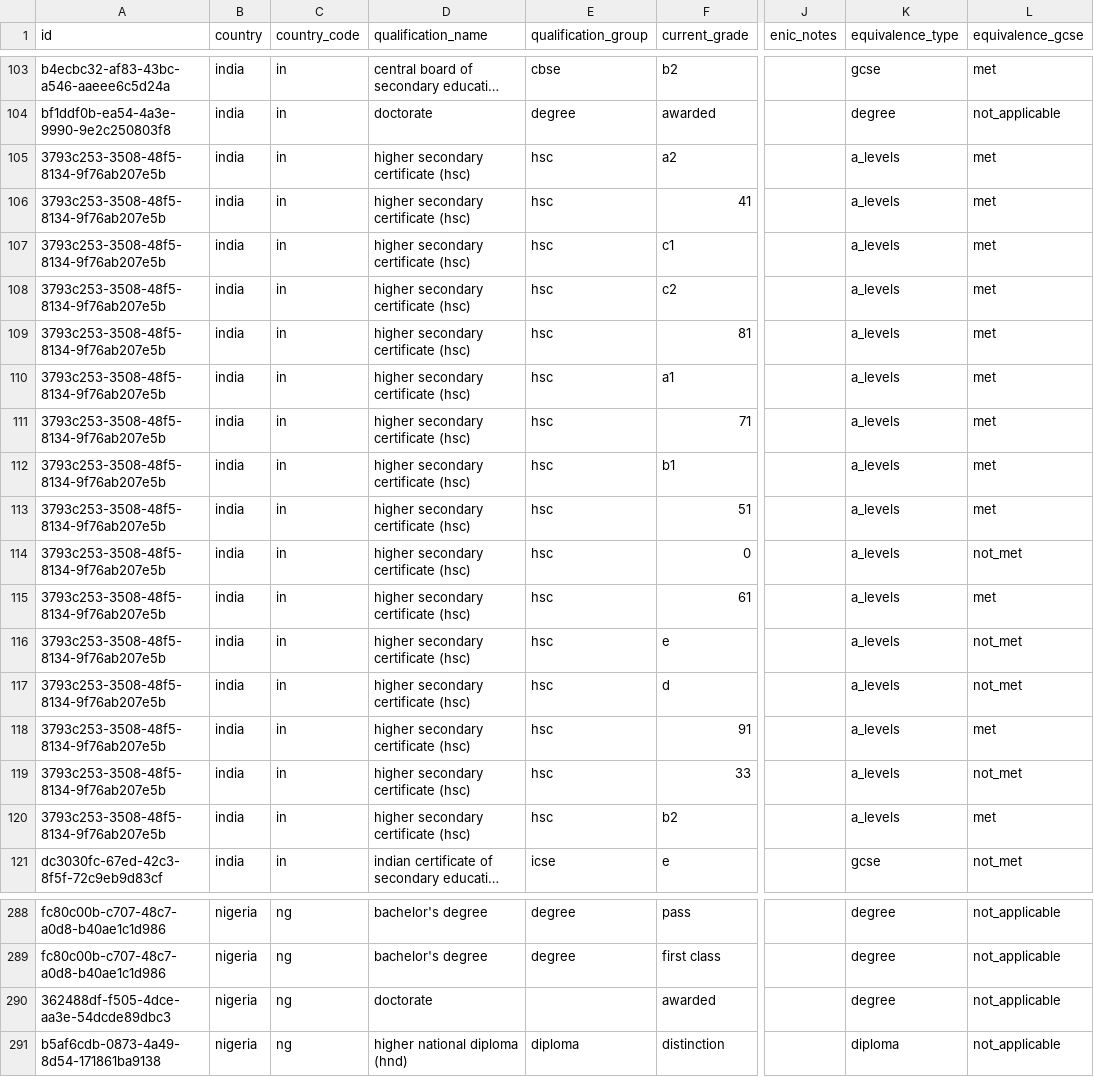
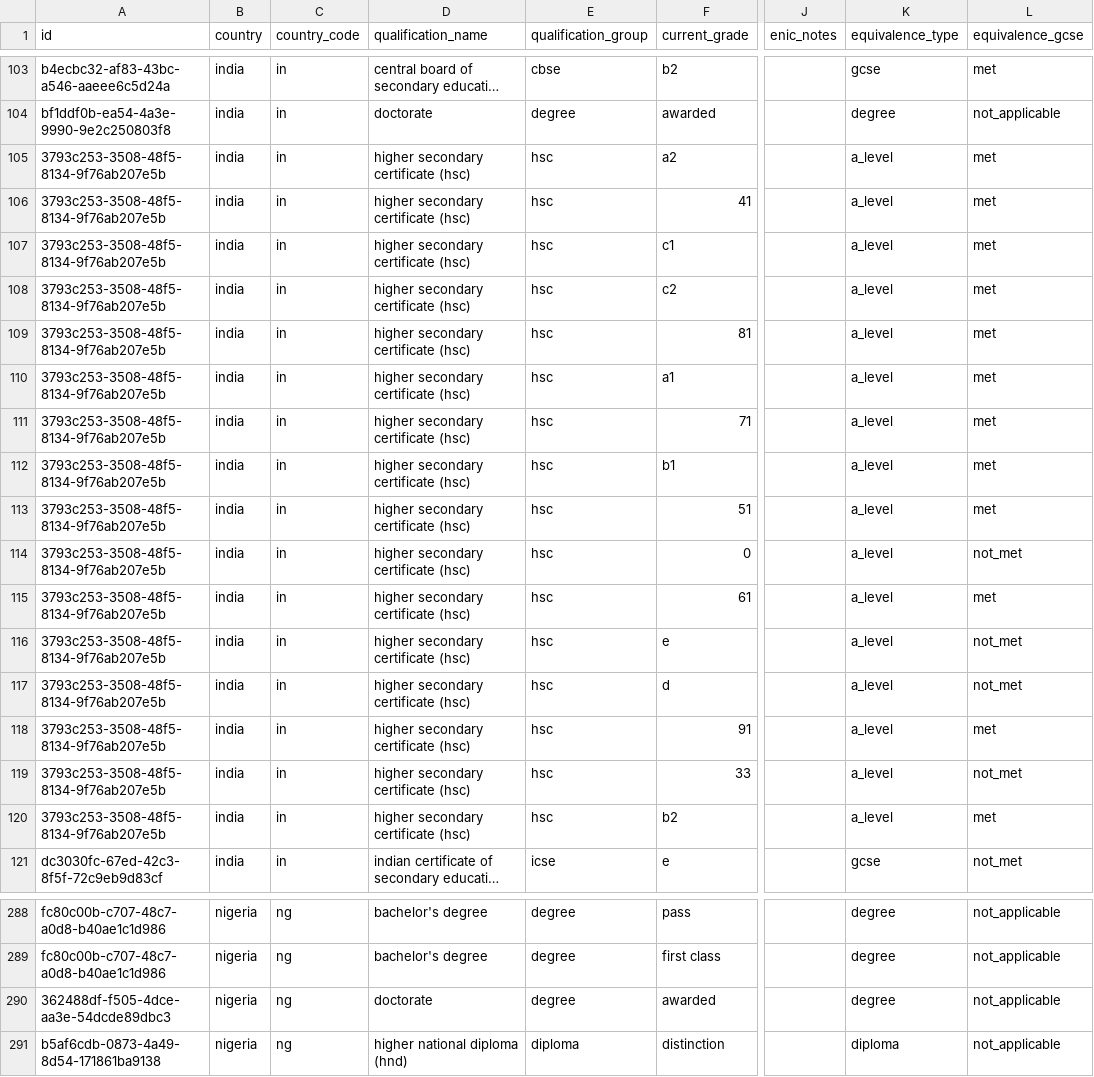
Before and after one commit to DFE-Digital/dfe-reference-data, a CSV file: lib/dfe/reference_data/raw_data/international_qualifications.csv, drawn as a sheet; only a part is shown, gaps mark what is left out; long unchanged cells end in …; the diff names each change by its address in the sheet, - before the commit and + after, or states it on an @@ line.

Commit message:
Cleanup data

```diff
--- a/lib/dfe/reference_data/raw_data/international_qualifications.csv
+++ b/lib/dfe/reference_data/raw_data/international_qualifications.csv
-K105:K120 (equivalence_type): a_levels
+K105:K120 (equivalence_type): a_level
-E290 (qualification_group): (empty)
+E290 (qualification_group): degree
```
